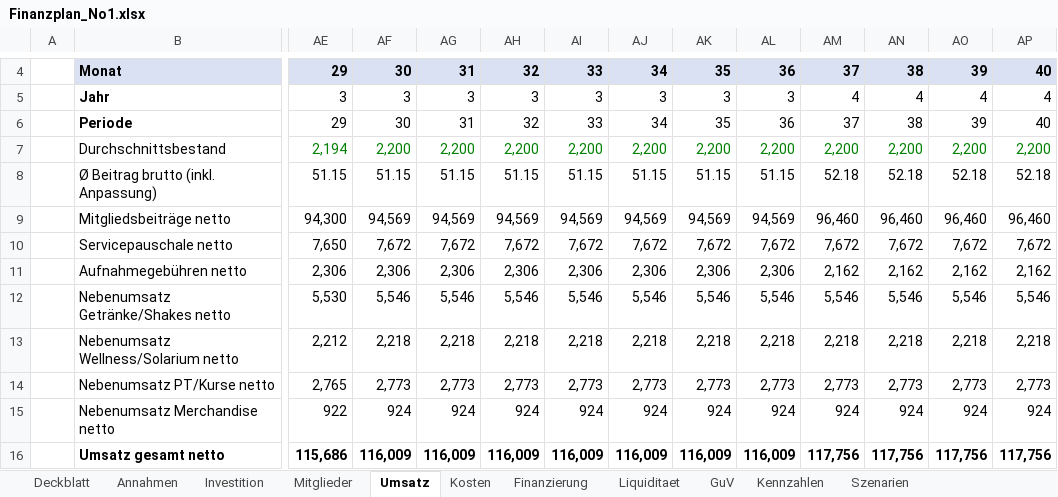
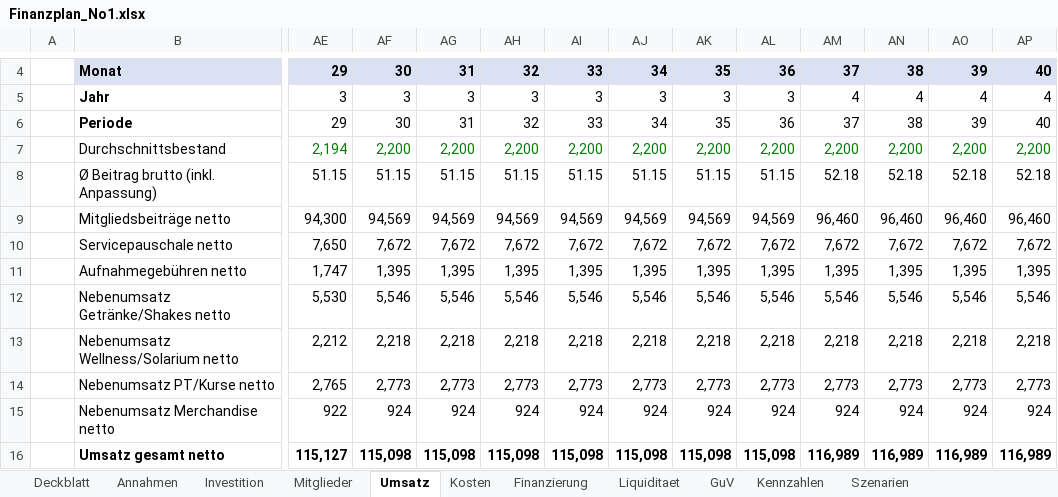
Before and after one commit to JITrap/NextGen-Lernen, an Excel workbook: gym-planner/businessplan/Finanzplan_No1.xlsx, sheet Umsatz, drawn as a sheet; only a part is shown, gaps mark what is left out; values as stored, in another font and other column widths than the file's, no borders; the diff covers the shown part only; the diff names each change by its address in the sheet, - before the commit and + after, or states it on an @@ line.

```diff
--- a/gym-planner/businessplan/Finanzplan_No1.xlsx (sheet Umsatz)
+++ b/gym-planner/businessplan/Finanzplan_No1.xlsx (sheet Umsatz)
-AE11: 2,306
+AE11: 1,747
-AF11: 2,306
+AF11: 1,395
-AG11: 2,306
+AG11: 1,395
-AH11: 2,306
+AH11: 1,395
-AI11: 2,306
+AI11: 1,395
-AJ11: 2,306
+AJ11: 1,395
-AK11: 2,306
+AK11: 1,395
-AL11: 2,306
+AL11: 1,395
-AM11: 2,162
+AM11: 1,395
-AN11: 2,162
+AN11: 1,395
-AO11: 2,162
+AO11: 1,395
-AP11: 2,162
+AP11: 1,395
-AE16: 115,686
+AE16: 115,127
-AF16: 116,009
+AF16: 115,098
-AG16: 116,009
+AG16: 115,098
-AH16: 116,009
+AH16: 115,098
-AI16: 116,009
+AI16: 115,098
-AJ16: 116,009
+AJ16: 115,098
-AK16: 116,009
+AK16: 115,098
-AL16: 116,009
+AL16: 115,098
-AM16: 117,756
+AM16: 116,989
-AN16: 117,756
+AN16: 116,989
-AO16: 117,756
+AO16: 116,989
-AP16: 117,756
+AP16: 116,989
```
Also changed, not shown: 81 edited cells elsewhere in this sheet, sheet Finanzierung, sheet Liquiditaet, sheet Kosten, sheet Szenarien, sheet GuV, sheet Mitglieder, 3 more sheets, formulas that keep their value, 16 other files.
